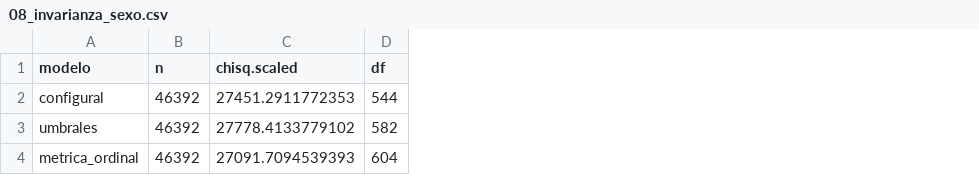
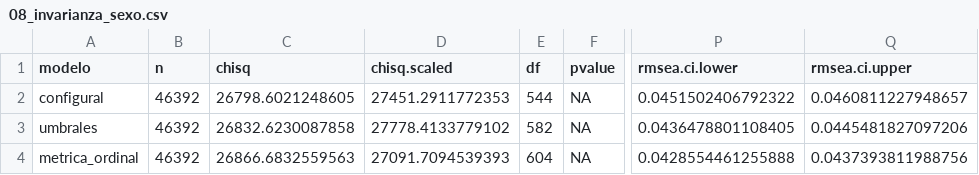
Before and after one commit to juandavidroa06/SEM, a CSV file: salidas/08_invarianza_sexo.csv, drawn as a sheet; only a part is shown, gaps mark what is left out; the diff names each change by its address in the sheet, - before the commit and + after, or states it on an @@ line.

```diff
--- a/salidas/08_invarianza_sexo.csv
+++ b/salidas/08_invarianza_sexo.csv
+column C (chisq), rows 2-4: 26798.6021248605 | 26832.6230087858 | 26866.6832559563
+column F (pvalue), rows 2-4: all NA
+column P (rmsea.ci.lower), rows 2-4: 0.0451502406792322 | 0.0436478801108405 | 0.0428554461255888
+column Q (rmsea.ci.upper), rows 2-4: 0.0460811227948657 | 0.0445481827097206 | 0.0437393811988756
```
Also changed, not shown: salidas/08_invarianza_wald_rutas.csv, 21 other files.
